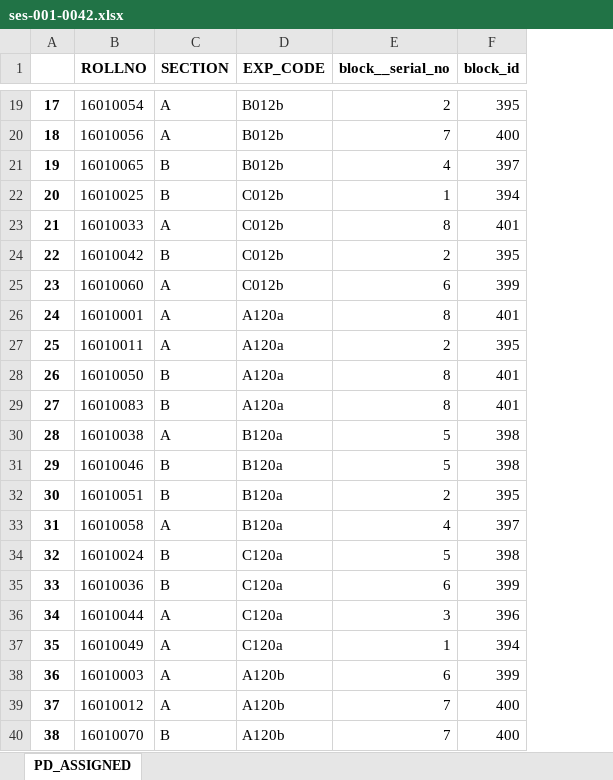
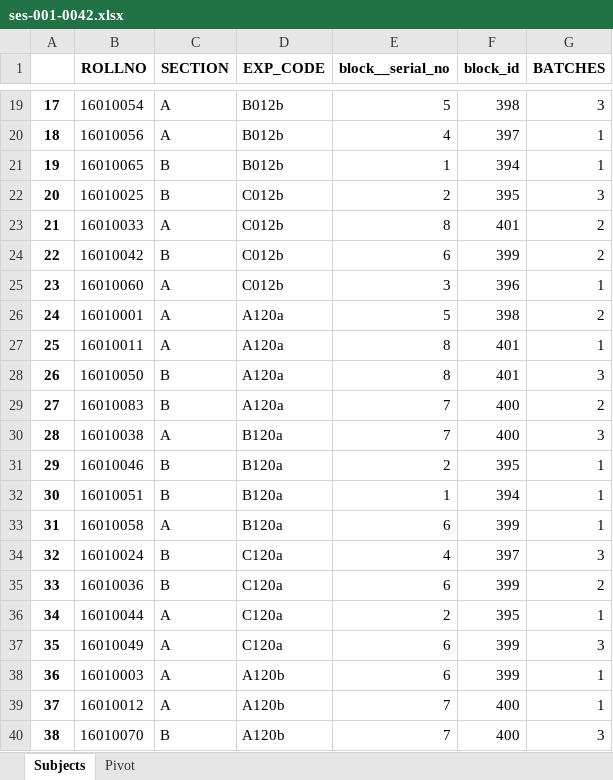
Before and after one commit to mudabir94/Biasweb-Analytics, an Excel workbook: biasweb/data/output/ses-001-0042.xlsx, sheet Subjects, drawn as a sheet; only a part is shown, gaps mark what is left out; values as stored, in another font and other column widths than the file's, no borders; the diff covers the shown part only; the diff names each change by its address in the sheet, - before the commit and + after, or states it on an @@ line.

Commit message:
Assign to blocks - stage 1 (still to send the data via ajax)

```diff
--- a/biasweb/data/output/ses-001-0042.xlsx (sheet Subjects)
+++ b/biasweb/data/output/ses-001-0042.xlsx (sheet Subjects)
-sheet tab: PD_ASSIGNED
+sheet tab: Subjects
+sheet tab: Pivot
+column G (BATCHES), rows 19-40: 3 | 1 | 1 | 3 | 2 | 2 | 1 | 2 | 1 | 3 | 2 | 3 | 1 | 1 | 1 | 3 | 2 | 1 | 3 | 1 | 1 | 3
-E19 (block__serial_no): 2
+E19 (block__serial_no): 5
-F19 (block_id): 395
+F19 (block_id): 398
-E20 (block__serial_no): 7
+E20 (block__serial_no): 4
-F20 (block_id): 400
+F20 (block_id): 397
-E21 (block__serial_no): 4
+E21 (block__serial_no): 1
-F21 (block_id): 397
+F21 (block_id): 394
-E22 (block__serial_no): 1
+E22 (block__serial_no): 2
-F22 (block_id): 394
+F22 (block_id): 395
-E24 (block__serial_no): 2
+E24 (block__serial_no): 6
-F24 (block_id): 395
+F24 (block_id): 399
-E25 (block__serial_no): 6
+E25 (block__serial_no): 3
-F25 (block_id): 399
+F25 (block_id): 396
-E26 (block__serial_no): 8
+E26 (block__serial_no): 5
-F26 (block_id): 401
+F26 (block_id): 398
-E27 (block__serial_no): 2
+E27 (block__serial_no): 8
-F27 (block_id): 395
+F27 (block_id): 401
-E29 (block__serial_no): 8
+E29 (block__serial_no): 7
-F29 (block_id): 401
+F29 (block_id): 400
-E30 (block__serial_no): 5
+E30 (block__serial_no): 7
-F30 (block_id): 398
+F30 (block_id): 400
-E31 (block__serial_no): 5
+E31 (block__serial_no): 2
-F31 (block_id): 398
+F31 (block_id): 395
-E32 (block__serial_no): 2
+E32 (block__serial_no): 1
-F32 (block_id): 395
+F32 (block_id): 394
-E33 (block__serial_no): 4
+E33 (block__serial_no): 6
-F33 (block_id): 397
+F33 (block_id): 399
-E34 (block__serial_no): 5
+E34 (block__serial_no): 4
-F34 (block_id): 398
+F34 (block_id): 397
-E36 (block__serial_no): 3
+E36 (block__serial_no): 2
-F36 (block_id): 396
+F36 (block_id): 395
-E37 (block__serial_no): 1
+E37 (block__serial_no): 6
-F37 (block_id): 394
+F37 (block_id): 399
```
Also changed, not shown: 46 edited cells elsewhere in this sheet, 7 other files.
